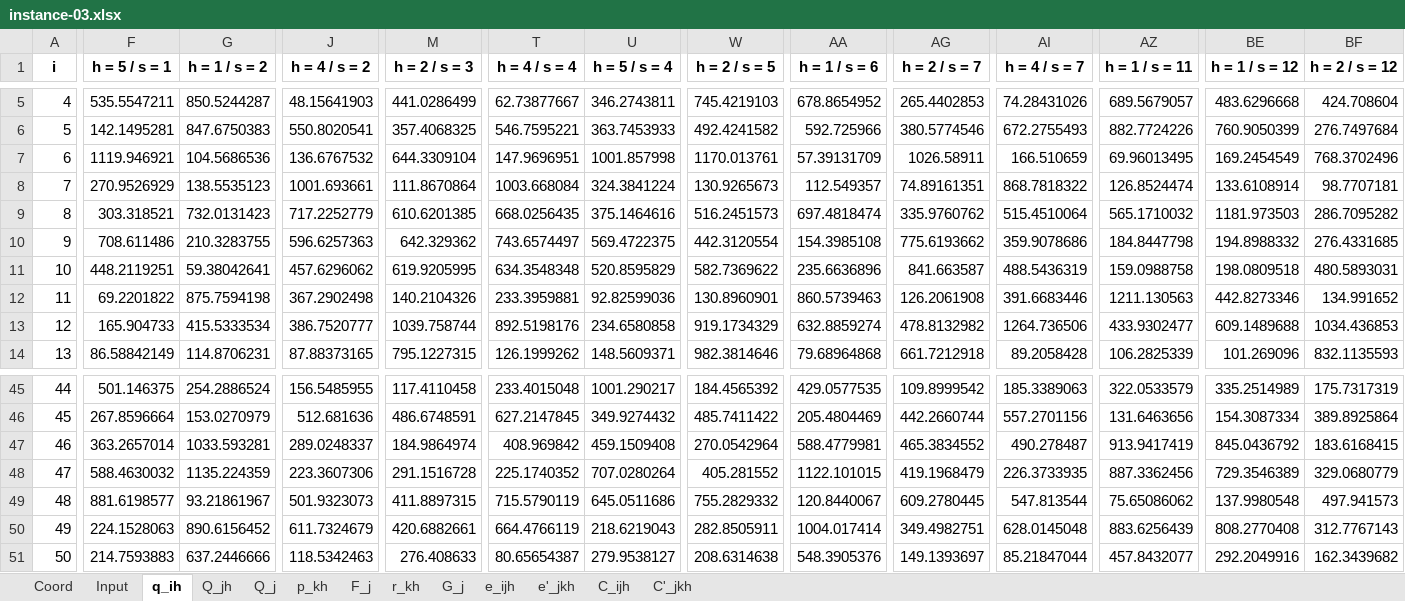
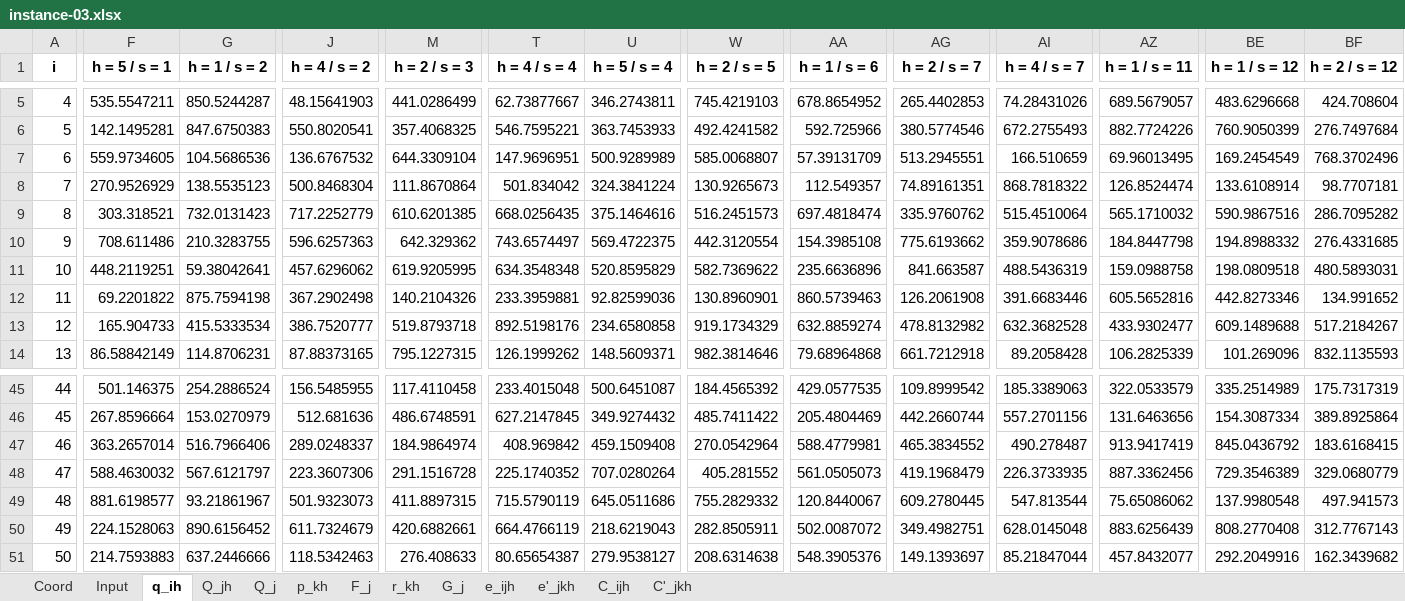
Before and after one commit to regor-unimore/Cost-and-CO2-minimization-in-Facility-Location, an Excel workbook: instances/multi period/instance-03.xlsx, sheet q_ih, drawn as a sheet; only a part is shown, gaps mark what is left out; values as stored, in another font and other column widths than the file's, no borders; the diff covers the shown part only; the diff names each change by its address in the sheet, - before the commit and + after, or states it on an @@ line.

```diff
--- a/instances/multi period/instance-03.xlsx (sheet q_ih)
+++ b/instances/multi period/instance-03.xlsx (sheet q_ih)
-F7 (h = 5 / s = 1): 1119.946921
+F7 (h = 5 / s = 1): 559.9734605
-U7 (h = 5 / s = 4): 1001.857998
+U7 (h = 5 / s = 4): 500.9289989
-W7 (h = 2 / s = 5): 1170.013761
+W7 (h = 2 / s = 5): 585.0068807
-AG7 (h = 2 / s = 7): 1026.58911
+AG7 (h = 2 / s = 7): 513.2945551
-J8 (h = 4 / s = 2): 1001.693661
+J8 (h = 4 / s = 2): 500.8468304
-T8 (h = 4 / s = 4): 1003.668084
+T8 (h = 4 / s = 4): 501.834042
-BE9 (h = 1 / s = 12): 1181.973503
+BE9 (h = 1 / s = 12): 590.9867516
-AZ12 (h = 1 / s = 11): 1211.130563
+AZ12 (h = 1 / s = 11): 605.5652816
-M13 (h = 2 / s = 3): 1039.758744
+M13 (h = 2 / s = 3): 519.8793718
-AI13 (h = 4 / s = 7): 1264.736506
+AI13 (h = 4 / s = 7): 632.3682528
-BF13 (h = 2 / s = 12): 1034.436853
+BF13 (h = 2 / s = 12): 517.2184267
-U45 (h = 5 / s = 4): 1001.290217
+U45 (h = 5 / s = 4): 500.6451087
-G47 (h = 1 / s = 2): 1033.593281
+G47 (h = 1 / s = 2): 516.7966406
-G48 (h = 1 / s = 2): 1135.224359
+G48 (h = 1 / s = 2): 567.6121797
-AA48 (h = 1 / s = 6): 1122.101015
+AA48 (h = 1 / s = 6): 561.0505073
-AA50 (h = 1 / s = 6): 1004.017414
+AA50 (h = 1 / s = 6): 502.0087072
```
Also changed, not shown: 36 edited cells elsewhere in this sheet, instances/multi period/instance-04.xlsx, instances/single period/instance-03.xlsx, 1 other file.
